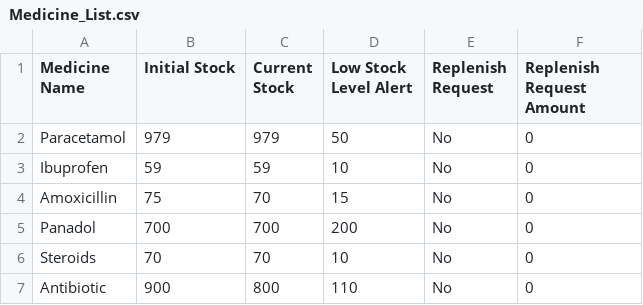
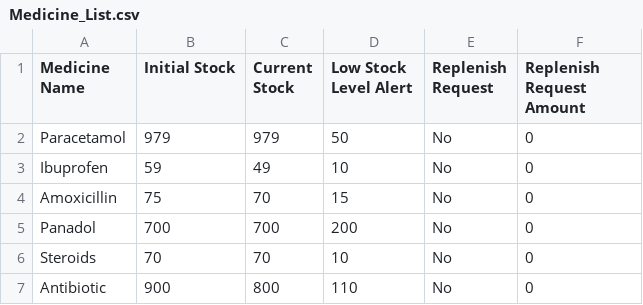
Before and after one commit to chengyf5566/SC2002_SCSD_Grp6, a CSV file: SC2002_Project/Medicine_List.csv, drawn as a sheet.

```diff
--- a/SC2002_Project/Medicine_List.csv
+++ b/SC2002_Project/Medicine_List.csv
@@ -2,3 +2,3 @@ Medicine Name,Initial Stock,Current Stock,Low Stock Level Alert,Replenish Reques
 Paracetamol,979,979,50,No,0
-Ibuprofen,59,59,10,No,0
+Ibuprofen,59,49,10,No,0
 Amoxicillin,75,70,15,No,0
```
Also changed, not shown: SC2002_Project/Appointment_Outcome.csv, 6 other files.
